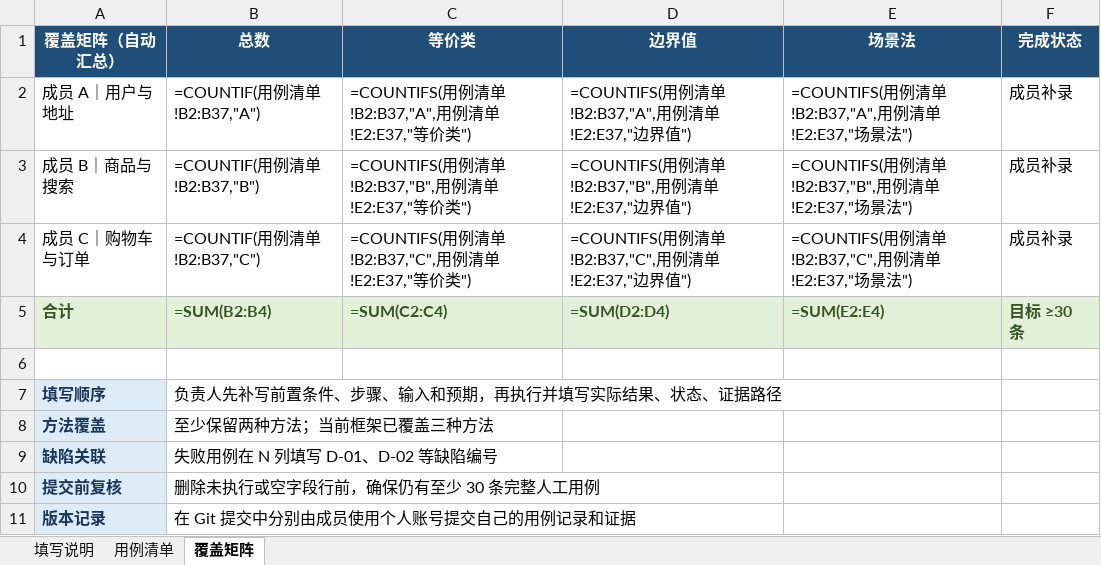
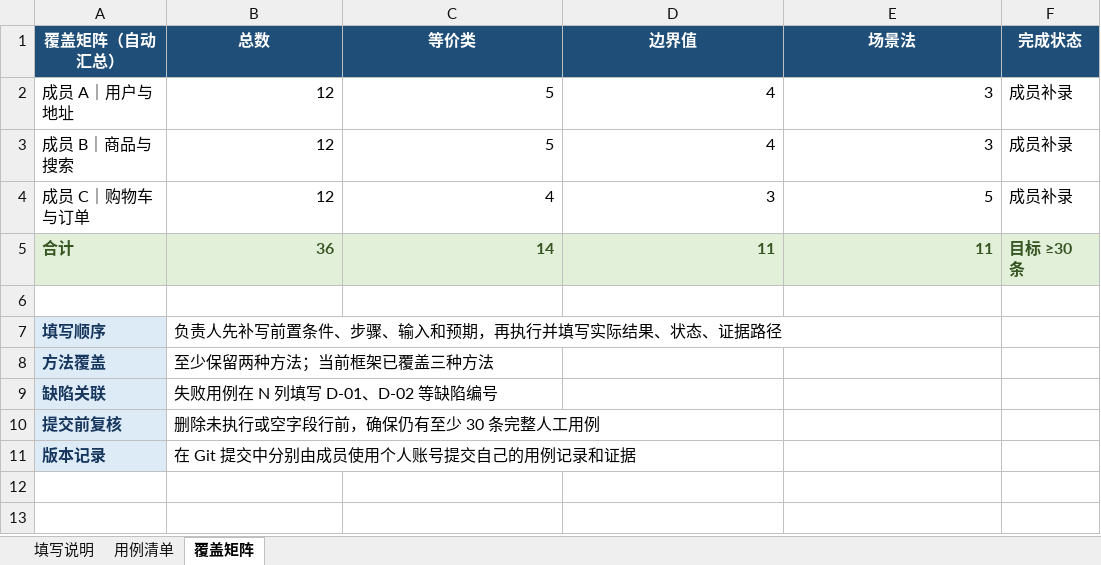
Before and after one commit to hilar1/fresh-quality-to-test, an Excel workbook: docs/testing/module1-manual-test-case-matrix.xlsx, sheet 覆盖矩阵, drawn as a sheet; values as stored, in another font and other column widths than the file's, no borders; formulas without a stored value are shown as written; the diff names each change by its address in the sheet, - before the commit and + after, or states it on an @@ line.

```diff
--- a/docs/testing/module1-manual-test-case-matrix.xlsx (sheet 覆盖矩阵)
+++ b/docs/testing/module1-manual-test-case-matrix.xlsx (sheet 覆盖矩阵)
-B2 (总数): =COUNTIF(用例清单!B2:B37,"A")
+B2 (总数): 12
-C2 (等价类): =COUNTIFS(用例清单!B2:B37,"A",用例清单!E2:E37,"等价类")
+C2 (等价类): 5
-D2 (边界值): =COUNTIFS(用例清单!B2:B37,"A",用例清单!E2:E37,"边界值")
+D2 (边界值): 4
-E2 (场景法): =COUNTIFS(用例清单!B2:B37,"A",用例清单!E2:E37,"场景法")
+E2 (场景法): 3
-B3 (总数): =COUNTIF(用例清单!B2:B37,"B")
+B3 (总数): 12
-C3 (等价类): =COUNTIFS(用例清单!B2:B37,"B",用例清单!E2:E37,"等价类")
+C3 (等价类): 5
-D3 (边界值): =COUNTIFS(用例清单!B2:B37,"B",用例清单!E2:E37,"边界值")
+D3 (边界值): 4
-E3 (场景法): =COUNTIFS(用例清单!B2:B37,"B",用例清单!E2:E37,"场景法")
+E3 (场景法): 3
-B4 (总数): =COUNTIF(用例清单!B2:B37,"C")
+B4 (总数): 12
-C4 (等价类): =COUNTIFS(用例清单!B2:B37,"C",用例清单!E2:E37,"等价类")
+C4 (等价类): 4
-D4 (边界值): =COUNTIFS(用例清单!B2:B37,"C",用例清单!E2:E37,"边界值")
+D4 (边界值): 3
-E4 (场景法): =COUNTIFS(用例清单!B2:B37,"C",用例清单!E2:E37,"场景法")
+E4 (场景法): 5
-B5 (总数): =SUM(B2:B4)
+B5 (总数): 36
-C5 (等价类): =SUM(C2:C4)
+C5 (等价类): 14
-D5 (边界值): =SUM(D2:D4)
+D5 (边界值): 11
-E5 (场景法): =SUM(E2:E4)
+E5 (场景法): 11
```
Also changed, not shown: sheet 用例清单.
